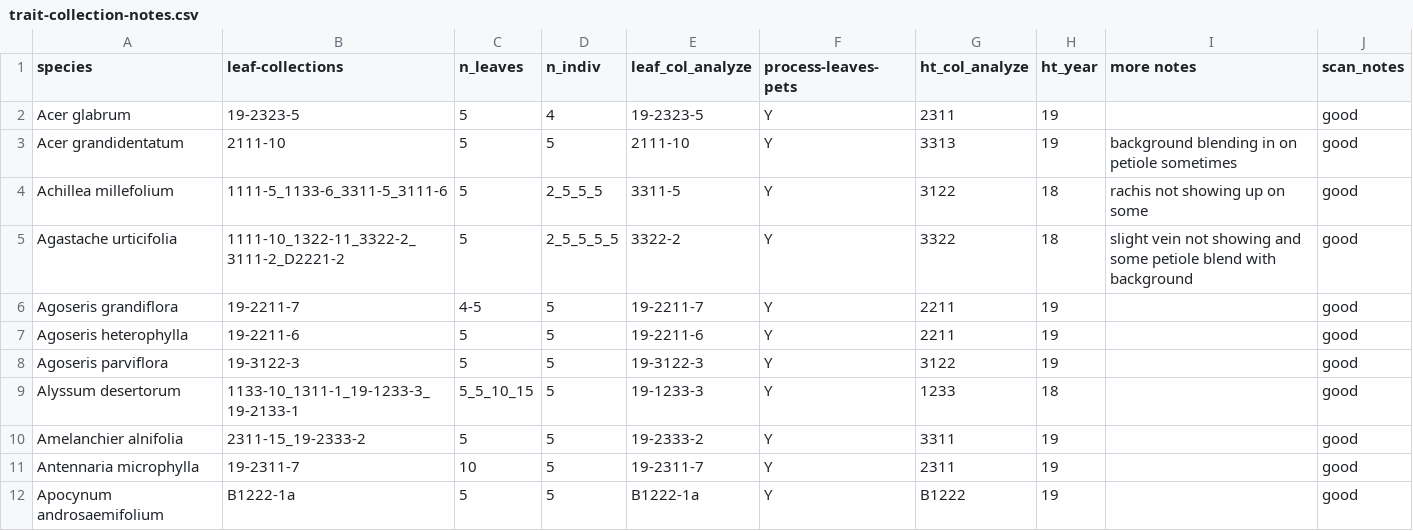
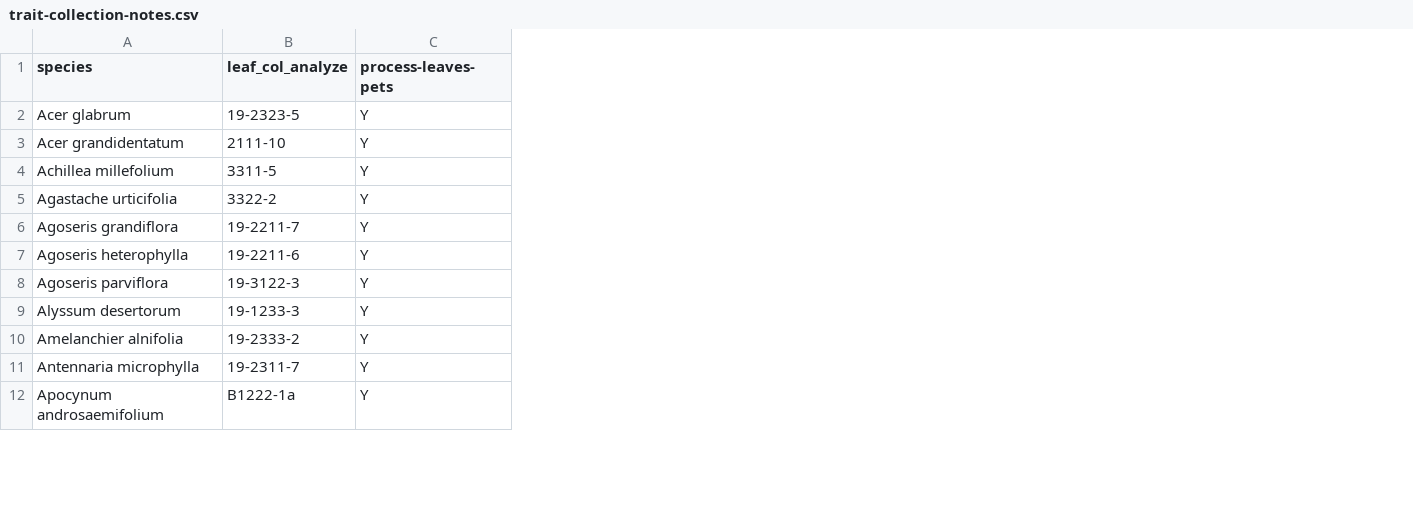
Before and after one commit to elizabethsimps/functional_traits_rhf, a CSV file: raw_data/trait-collection-notes.csv, drawn as a sheet; only a part is shown; the diff names each change by its address in the sheet, - before the commit and + after, or states it on an @@ line.

```diff
--- a/raw_data/trait-collection-notes.csv
+++ b/raw_data/trait-collection-notes.csv
-column B (leaf-collections), rows 2-12: 19-2323-5 | 2111-10 | 1111-5_1133-6_3311-5_3111-6 | 1111-10_1322-11_3322-2_3111-2_D2221-2 | 19-2211-7 | 19-2211-6 | 19-3122-3 | 1133-10_1311-1_19-1233-3_19-2133-1 | 2311-15_19-2333-2 | 19-2311-7 | B1222-1a
-column C (n_leaves), rows 2-12: 5 | 5 | 5 | 5 | 4-5 | 5 | 5 | 5_5_10_15 | 5 | 10 | 5
-column D (n_indiv), rows 2-12: 4 | 5 | 2_5_5_5 | 2_5_5_5_5 | 5 | 5 | 5 | 5 | 5 | 5 | 5
-column G (ht_col_analyze), rows 2-12: 2311 | 3313 | 3122 | 3322 | 2211 | 2211 | 3122 | 1233 | 3311 | 2311 | B1222
-column H (ht_year), rows 2-12: 19 | 19 | 18 | 18 | 19 | 19 | 19 | 18 | 19 | 19 | 19
-column I (more notes), rows 3-5: background blending in on petiole sometimes | rachis not showing up on some | slight vein not showing and some petiole blend with background
-column J (scan_notes), rows 2-12: all good
```
Also changed, not shown: clean_data/clean_traits_rhf.csv, clean_data/temp-year17-18_text_terr.csv, 28 other files.
